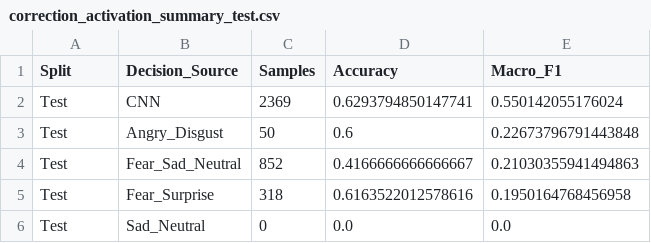
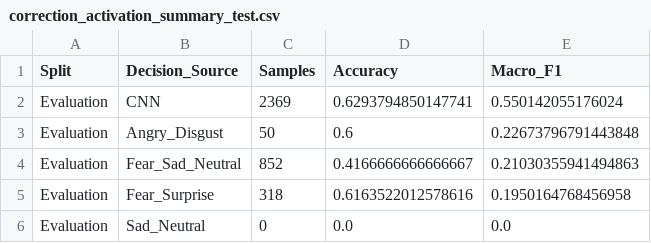
Before and after one commit to shuminghao666-ship-it/facial-emotion-recognition-ml-cnn, a CSV file: results/step3_result/confusion_correction/correction_activation_summary_test.csv, drawn as a sheet.

```diff
--- a/results/step3_result/confusion_correction/correction_activation_summary_test.csv
+++ b/results/step3_result/confusion_correction/correction_activation_summary_test.csv
@@ -1,6 +1,6 @@
 Split,Decision_Source,Samples,Accuracy,Macro_F1
-Test,CNN,2369,0.6293794850147741,0.550142055176024
-Test,Angry_Disgust,50,0.6,0.22673796791443848
-Test,Fear_Sad_Neutral,852,0.4166666666666667,0.21030355941494863
-Test,Fear_Surprise,318,0.6163522012578616,0.1950164768456958
-Test,Sad_Neutral,0,0.0,0.0
+Evaluation,CNN,2369,0.6293794850147741,0.550142055176024
+Evaluation,Angry_Disgust,50,0.6,0.22673796791443848
+Evaluation,Fear_Sad_Neutral,852,0.4166666666666667,0.21030355941494863
+Evaluation,Fear_Surprise,318,0.6163522012578616,0.1950164768456958
+Evaluation,Sad_Neutral,0,0.0,0.0
```
Also changed, not shown: results/dataset_analysis/overall_class_distribution.csv, results/step1_result/test_metrics_summary.csv, 16 other files.
